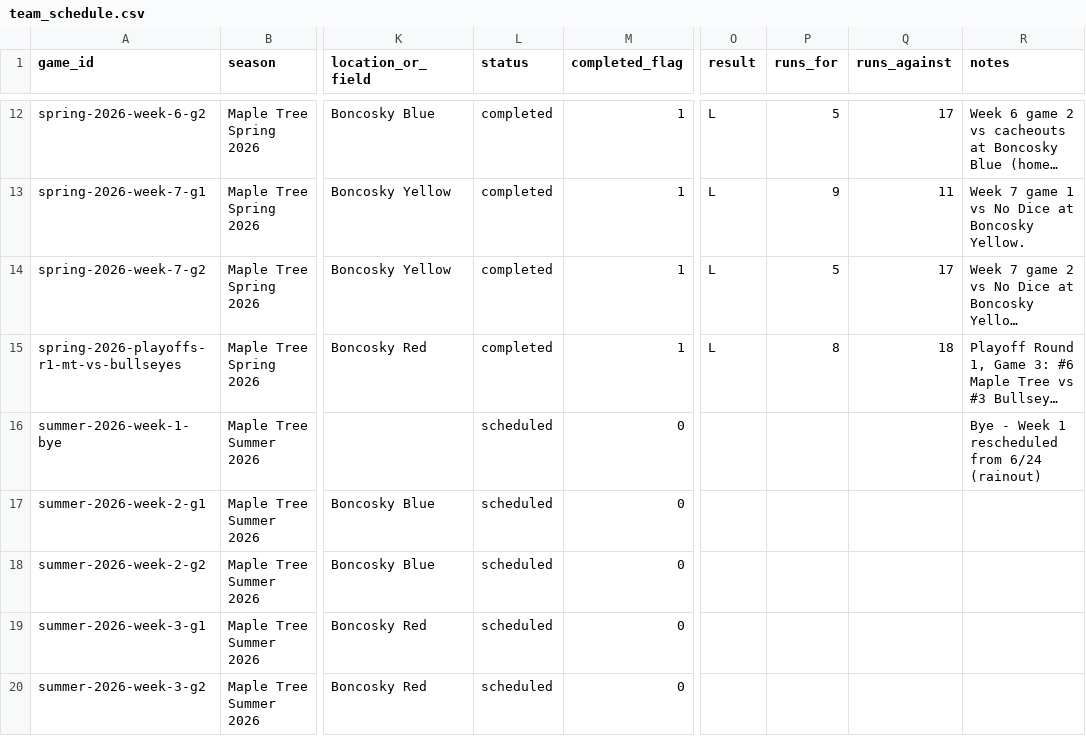
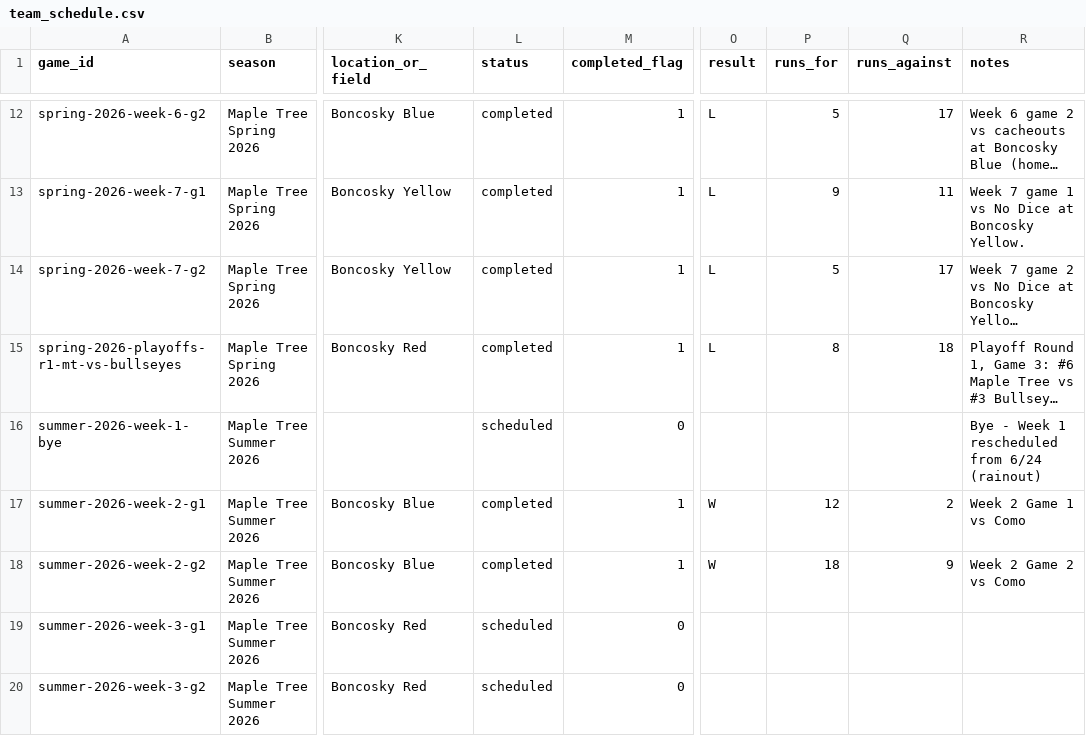
Before and after one commit to tatkins11/maple-tree-dashboard, a CSV file: data/processed/team_schedule.csv, drawn as a sheet; only a part is shown, gaps mark what is left out; long unchanged cells end in …; the diff names each change by its address in the sheet, - before the commit and + after, or states it on an @@ line.

```diff
--- a/data/processed/team_schedule.csv
+++ b/data/processed/team_schedule.csv
-L17:L18 (status): scheduled
+L17:L18 (status): completed
-M17:M18 (completed_flag): 0
+M17:M18 (completed_flag): 1
-O17:O18 (result): (empty)
+O17:O18 (result): W
-P17 (runs_for): (empty)
+P17 (runs_for): 12
-Q17 (runs_against): (empty)
+Q17 (runs_against): 2
-R17 (notes): (empty)
+R17 (notes): Week 2 Game 1 vs Como
-P18 (runs_for): (empty)
+P18 (runs_for): 18
-Q18 (runs_against): (empty)
+Q18 (runs_against): 9
-R18 (notes): (empty)
+R18 (notes): Week 2 Game 2 vs Como
```
Also changed, not shown: data/processed/game_boxscore_batting.csv, data/processed/game_boxscore_games.csv, 5 other files.
